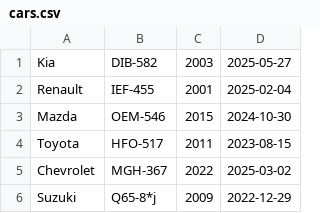
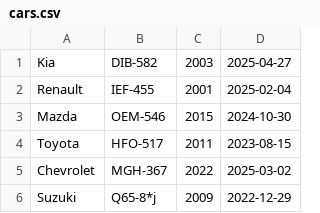
Before and after one commit to MrBratian/CarService, a CSV file: cars.csv, drawn as a sheet.

```diff
--- a/cars.csv
+++ b/cars.csv
@@ -1,2 +1,2 @@
-Kia, DIB-582, 2003, 2025-05-27
+Kia, DIB-582, 2003, 2025-04-27
 Renault, IEF-455, 2001, 2025-02-04
```
Also changed, not shown: 2 other files.
